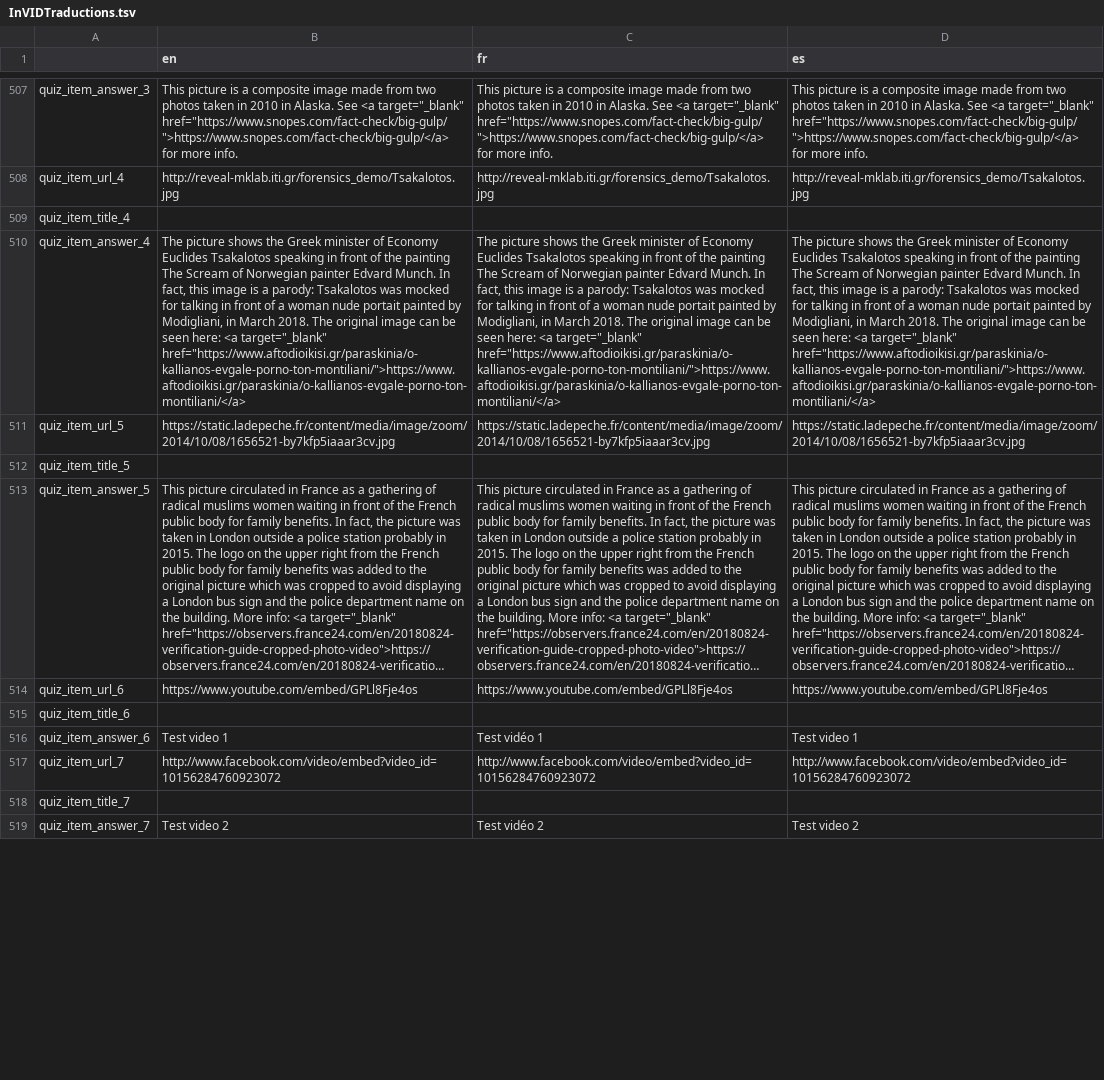
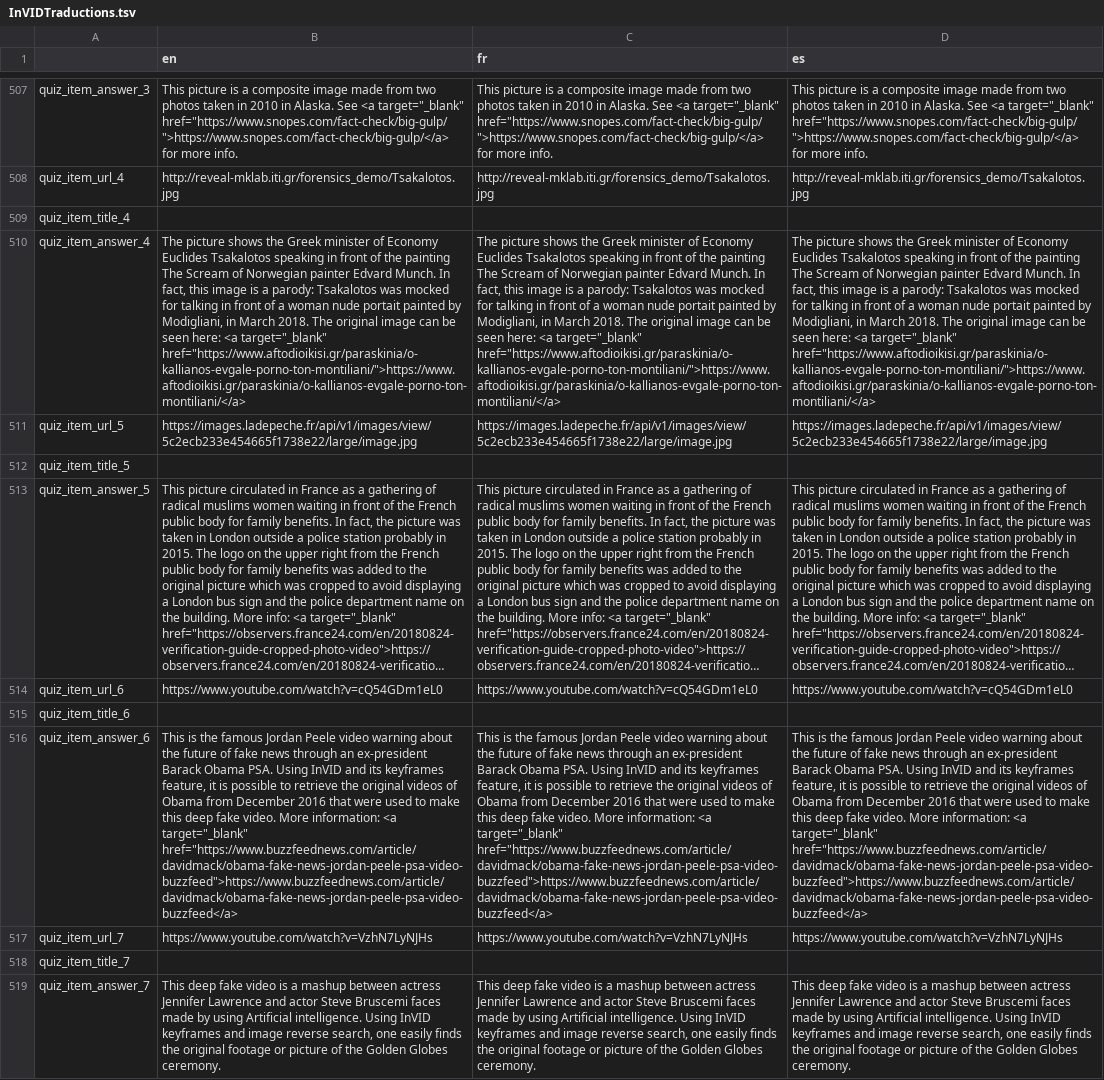
Before and after one commit to Xelgen/InVID-Translations, a TSV file: InVIDTraductions.tsv, drawn as a sheet; only a part is shown, gaps mark what is left out; long unchanged cells end in …; the diff covers the shown part only; the diff names each change by its address in the sheet, - before the commit and + after, or states it on an @@ line.

Commit message:
update file

```diff
--- a/InVIDTraductions.tsv
+++ b/InVIDTraductions.tsv
-B511 (en): https://static.ladepeche.fr/content/media/image/zoom/2014/10/08/1656521-by7kfp5iaaar3cv.jpg
+B511 (en): https://images.ladepeche.fr/api/v1/images/view/5c2ecb233e454665f1738e22/large/image.jpg
-C511 (fr): https://static.ladepeche.fr/content/media/image/zoom/2014/10/08/1656521-by7kfp5iaaar3cv.jpg
+C511 (fr): https://images.ladepeche.fr/api/v1/images/view/5c2ecb233e454665f1738e22/large/image.jpg
-D511 (es): https://static.ladepeche.fr/content/media/image/zoom/2014/10/08/1656521-by7kfp5iaaar3cv.jpg
+D511 (es): https://images.ladepeche.fr/api/v1/images/view/5c2ecb233e454665f1738e22/large/image.jpg
-B514 (en): https://www.youtube.com/embed/GPLl8Fje4os
+B514 (en): https://www.youtube.com/watch?v=cQ54GDm1eL0
-C514 (fr): https://www.youtube.com/embed/GPLl8Fje4os
+C514 (fr): https://www.youtube.com/watch?v=cQ54GDm1eL0
-D514 (es): https://www.youtube.com/embed/GPLl8Fje4os
+D514 (es): https://www.youtube.com/watch?v=cQ54GDm1eL0
-B516 (en): Test video 1
+B516 (en): This is the famous Jordan Peele video warning about the future of fake news through an ex-president Barack Obama PSA. Using InVID and its keyframes feature, it is possible to retrieve the original videos of Obama from December 2016 that were used to make this deep fake video. More information: <a target="_blank" href="https://www.buzzfeednews.com/article/davidmack/obama-fake-news-jordan-peele-psa-video-buzzfeed">https://www.buzzfeednews.com/article/davidmack/obama-fake-news-jordan-peele-psa-video-buzzfeed</a>
-C516 (fr): Test vidéo 1
+C516 (fr): This is the famous Jordan Peele video warning about the future of fake news through an ex-president Barack Obama PSA. Using InVID and its keyframes feature, it is possible to retrieve the original videos of Obama from December 2016 that were used to make this deep fake video. More information: <a target="_blank" href="https://www.buzzfeednews.com/article/davidmack/obama-fake-news-jordan-peele-psa-video-buzzfeed">https://www.buzzfeednews.com/article/davidmack/obama-fake-news-jordan-peele-psa-video-buzzfeed</a>
-D516 (es): Test video 1
+D516 (es): This is the famous Jordan Peele video warning about the future of fake news through an ex-president Barack Obama PSA. Using InVID and its keyframes feature, it is possible to retrieve the original videos of Obama from December 2016 that were used to make this deep fake video. More information: <a target="_blank" href="https://www.buzzfeednews.com/article/davidmack/obama-fake-news-jordan-peele-psa-video-buzzfeed">https://www.buzzfeednews.com/article/davidmack/obama-fake-news-jordan-peele-psa-video-buzzfeed</a>
-B517 (en): http://www.facebook.com/video/embed?video_id=10156284760923072
+B517 (en): https://www.youtube.com/watch?v=VzhN7LyNJHs
-C517 (fr): http://www.facebook.com/video/embed?video_id=10156284760923072
+C517 (fr): https://www.youtube.com/watch?v=VzhN7LyNJHs
-D517 (es): http://www.facebook.com/video/embed?video_id=10156284760923072
+D517 (es): https://www.youtube.com/watch?v=VzhN7LyNJHs
-B519 (en): Test video 2
+B519 (en): This deep fake video is a mashup between actress Jennifer Lawrence and actor Steve Bruscemi faces made by using Artificial intelligence. Using InVID keyframes and image reverse search, one easily finds the original footage or picture of the Golden Globes ceremony.
-C519 (fr): Test vidéo 2
+C519 (fr): This deep fake video is a mashup between actress Jennifer Lawrence and actor Steve Bruscemi faces made by using Artificial intelligence. Using InVID keyframes and image reverse search, one easily finds the original footage or picture of the Golden Globes ceremony.
-D519 (es): Test video 2
+D519 (es): This deep fake video is a mashup between actress Jennifer Lawrence and actor Steve Bruscemi faces made by using Artificial intelligence. Using InVID keyframes and image reverse search, one easily finds the original footage or picture of the Golden Globes ceremony.
```
Also changed, not shown: 51 edited cells elsewhere in this file.
